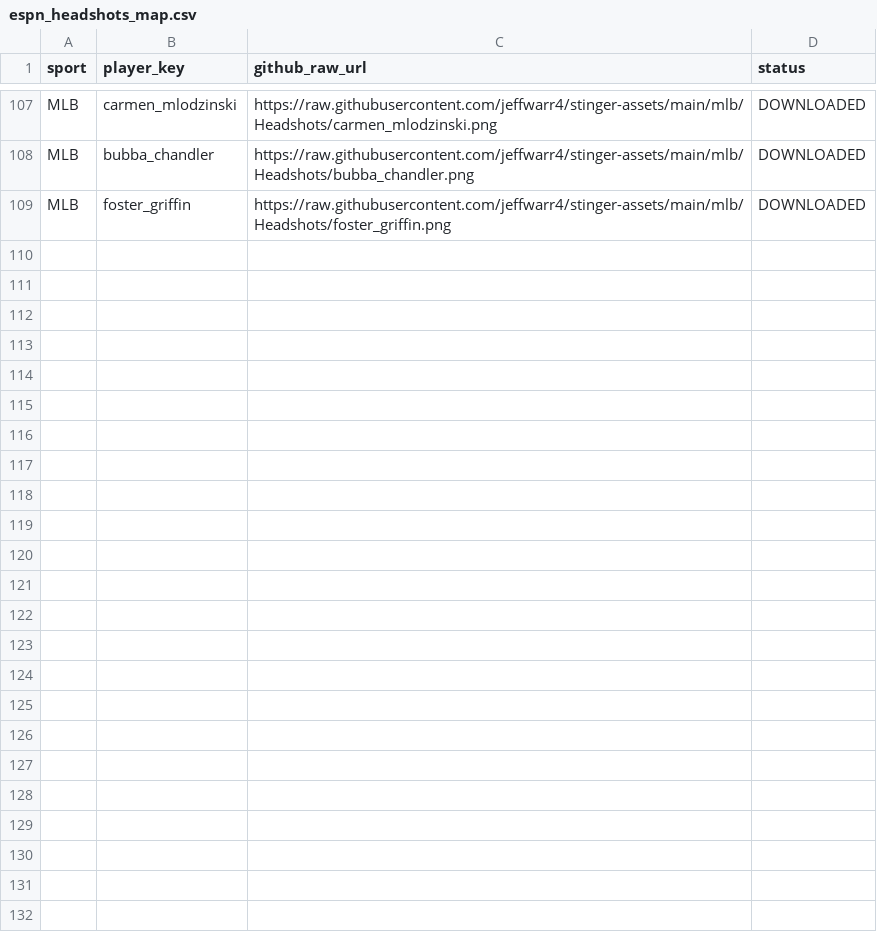
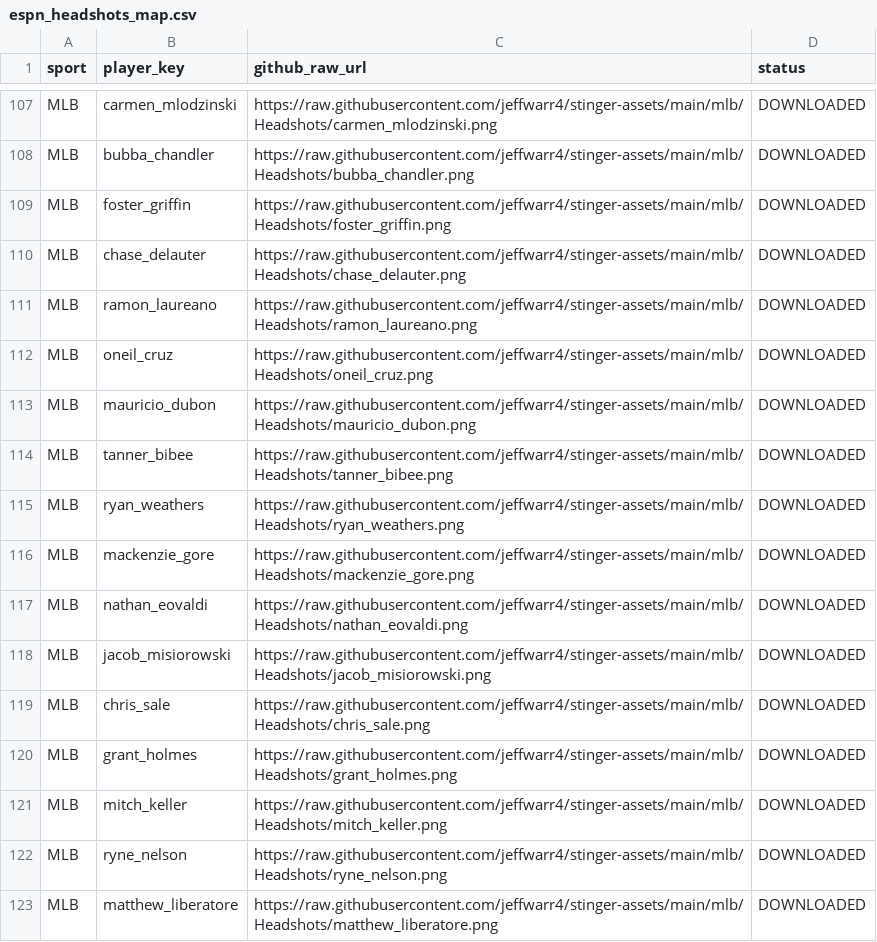
Before and after one commit to jeffwarr4/stinger-assets, a CSV file: data/espn_headshots_map.csv, drawn as a sheet; only a part is shown, gaps mark what is left out; the diff names each change by its address in the sheet, - before the commit and + after, or states it on an @@ line.

```diff
--- a/data/espn_headshots_map.csv
+++ b/data/espn_headshots_map.csv
+row 110: MLB | chase_delauter | https://raw.githubusercontent.com/jeffwarr4/stinger-assets/main/mlb/Headshots/chase_delauter.png | DOWNLOADED
+row 111: MLB | ramon_laureano | https://raw.githubusercontent.com/jeffwarr4/stinger-assets/main/mlb/Headshots/ramon_laureano.png | DOWNLOADED
+row 112: MLB | oneil_cruz | https://raw.githubusercontent.com/jeffwarr4/stinger-assets/main/mlb/Headshots/oneil_cruz.png | DOWNLOADED
+row 113: MLB | mauricio_dubon | https://raw.githubusercontent.com/jeffwarr4/stinger-assets/main/mlb/Headshots/mauricio_dubon.png | DOWNLOADED
+row 114: MLB | tanner_bibee | https://raw.githubusercontent.com/jeffwarr4/stinger-assets/main/mlb/Headshots/tanner_bibee.png | DOWNLOADED
+row 115: MLB | ryan_weathers | https://raw.githubusercontent.com/jeffwarr4/stinger-assets/main/mlb/Headshots/ryan_weathers.png | DOWNLOADED
+row 116: MLB | mackenzie_gore | https://raw.githubusercontent.com/jeffwarr4/stinger-assets/main/mlb/Headshots/mackenzie_gore.png | DOWNLOADED
+row 117: MLB | nathan_eovaldi | https://raw.githubusercontent.com/jeffwarr4/stinger-assets/main/mlb/Headshots/nathan_eovaldi.png | DOWNLOADED
+row 118: MLB | jacob_misiorowski | https://raw.githubusercontent.com/jeffwarr4/stinger-assets/main/mlb/Headshots/jacob_misiorowski.png | DOWNLOADED
+row 119: MLB | chris_sale | https://raw.githubusercontent.com/jeffwarr4/stinger-assets/main/mlb/Headshots/chris_sale.png | DOWNLOADED
+row 120: MLB | grant_holmes | https://raw.githubusercontent.com/jeffwarr4/stinger-assets/main/mlb/Headshots/grant_holmes.png | DOWNLOADED
+row 121: MLB | mitch_keller | https://raw.githubusercontent.com/jeffwarr4/stinger-assets/main/mlb/Headshots/mitch_keller.png | DOWNLOADED
+row 122: MLB | ryne_nelson | https://raw.githubusercontent.com/jeffwarr4/stinger-assets/main/mlb/Headshots/ryne_nelson.png | DOWNLOADED
+row 123: MLB | matthew_liberatore | https://raw.githubusercontent.com/jeffwarr4/stinger-assets/main/mlb/Headshots/matthew_liberatore.png | DOWNLOADED
```
Also changed, not shown: data/players_to_fetch.csv, 14 other files.
